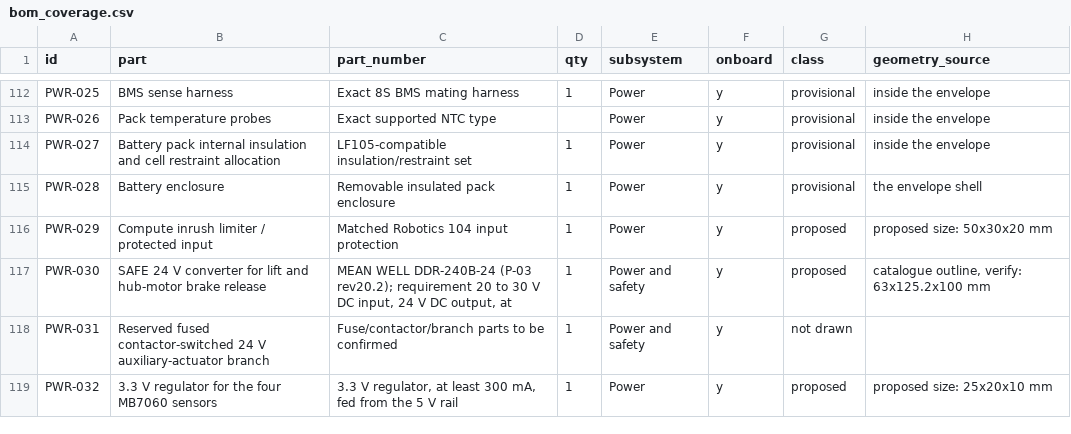
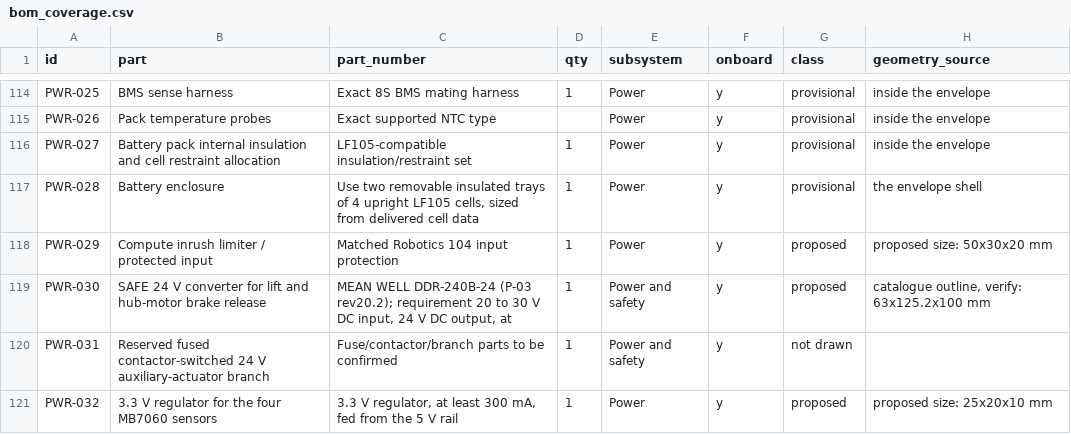
Before and after one commit to openAMRobot/openamrobot-docs, a CSV file: docs/assets/roadmap/model/bom_coverage.csv, drawn as a sheet; only a part is shown, gaps mark what is left out; addresses are those after the commit; the diff covers the shown part only; the diff names each change by its address in the sheet, - before the commit and + after, or states it on an @@ line.

```diff
--- a/docs/assets/roadmap/model/bom_coverage.csv
+++ b/docs/assets/roadmap/model/bom_coverage.csv
-C117 (part_number): Removable insulated pack enclosure
+C117 (part_number): Use two removable insulated trays of 4 upright LF105 cells, sized from delivered cell data
```
Also changed, not shown: 2 added rows and 19 edited cells elsewhere in this file, docs/assets/roadmap/model/geometry_issues.csv, 52 other files.
